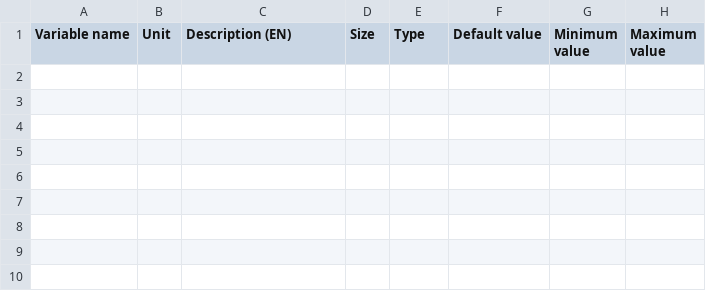
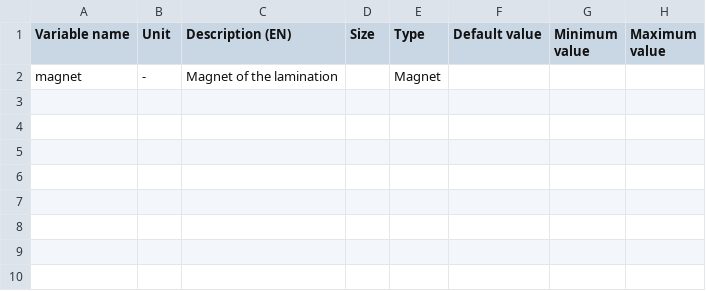
Before and after one commit to Eomys/pyleecan, a CSV file: pyleecan/Generator/ClassesRef/Machine/LamSlotMag.csv, drawn as a sheet; only a part is shown; the diff names each change by its address in the sheet, - before the commit and + after, or states it on an @@ line.

Commit message:
[CO] New organization for LamSlotMag

```diff
--- a/pyleecan/Generator/ClassesRef/Machine/LamSlotMag.csv
+++ b/pyleecan/Generator/ClassesRef/Machine/LamSlotMag.csv
-A2 (Variable name): (empty)
+A2 (Variable name): magnet
-B2 (Unit): (empty)
+B2 (Unit): -
-C2 (Description (EN)): (empty)
+C2 (Description (EN)): Magnet of the lamination
-E2 (Type): (empty)
+E2 (Type): Magnet
```
Also changed, not shown: 6 other files.
